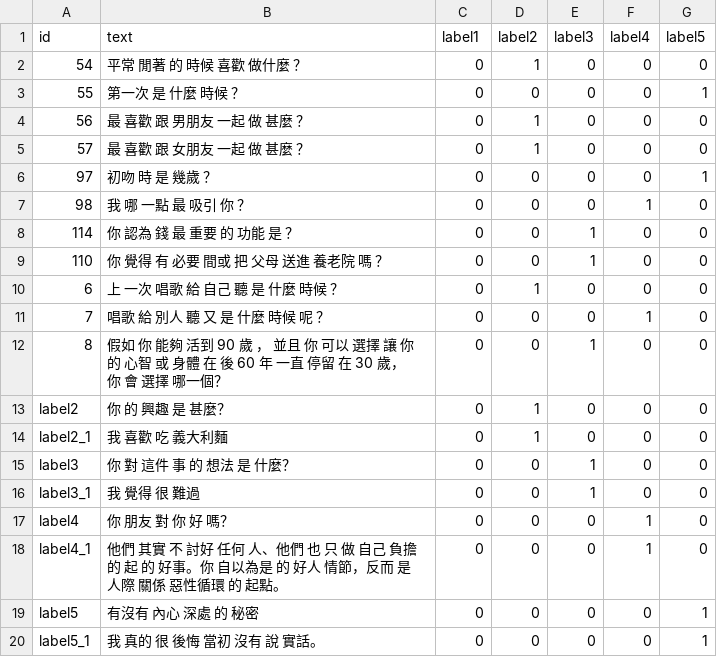
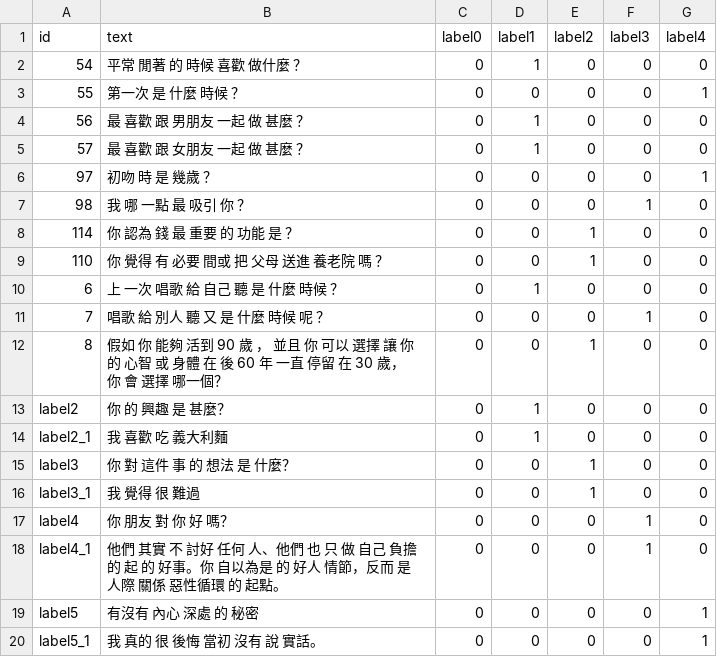
Before and after one commit to ttpss930141011/Project, a CSV file: sample/data/valid.csv, drawn as a sheet.

```diff
--- a/sample/data/valid.csv
+++ b/sample/data/valid.csv
@@ -1,2 +1,2 @@
-id,text,label1,label2,label3,label4,label5
+id,text,label0,label1,label2,label3,label4
 54,平常 閒著 的 時候 喜歡 做什麼 ？ ,0,1,0,0,0
```
Also changed, not shown: sample/data/train.csv.
